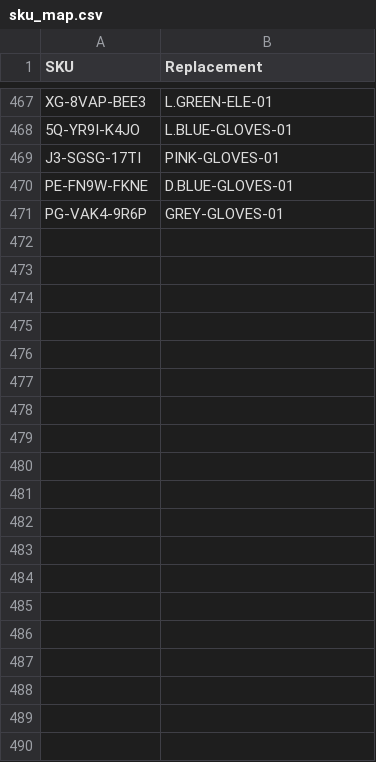
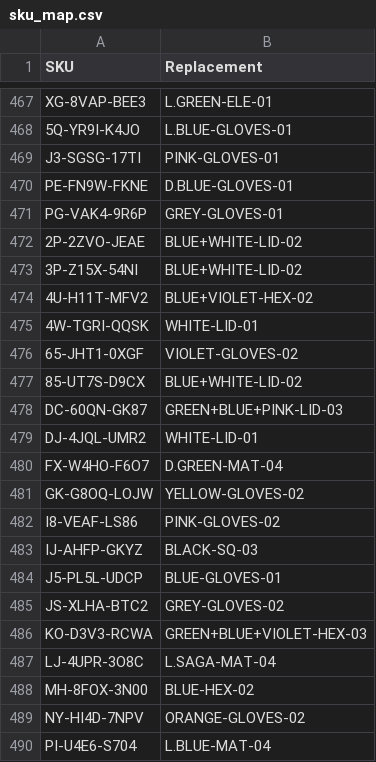
Before and after one commit to abhixartist-ai/Lable-Tool, a CSV file: sku_map.csv, drawn as a sheet; only a part is shown, gaps mark what is left out; the diff covers the shown part only.

Commit message:
Update sku_map.csv

```diff
--- a/sku_map.csv
+++ b/sku_map.csv
@@ -471 +471,20 @@ PE-FN9W-FKNE,D.BLUE-GLOVES-01
 PG-VAK4-9R6P,GREY-GLOVES-01
+2P-2ZVO-JEAE,BLUE+WHITE-LID-02
+3P-Z15X-54NI,BLUE+WHITE-LID-02
+4U-H11T-MFV2,BLUE+VIOLET-HEX-02
+4W-TGRI-QQSK,WHITE-LID-01
+65-JHT1-0XGF,VIOLET-GLOVES-02
+85-UT7S-D9CX,BLUE+WHITE-LID-02
+DC-60QN-GK87,GREEN+BLUE+PINK-LID-03
+DJ-4JQL-UMR2,WHITE-LID-01
+FX-W4HO-F6O7,D.GREEN-MAT-04
+GK-G8OQ-LOJW,YELLOW-GLOVES-02
+I8-VEAF-LS86,PINK-GLOVES-02
+IJ-AHFP-GKYZ,BLACK-SQ-03
+J5-PL5L-UDCP,BLUE-GLOVES-01
+JS-XLHA-BTC2,GREY-GLOVES-02
+KO-D3V3-RCWA,GREEN+BLUE+VIOLET-HEX-03
+LJ-4UPR-3O8C,L.SAGA-MAT-04
+MH-8FOX-3N00,BLUE-HEX-02
+NY-HI4D-7NPV,ORANGE-GLOVES-02
+PI-U4E6-S704,L.BLUE-MAT-04
```
Also changed, not shown: 26 added rows and 8 edited cells elsewhere in this file.
